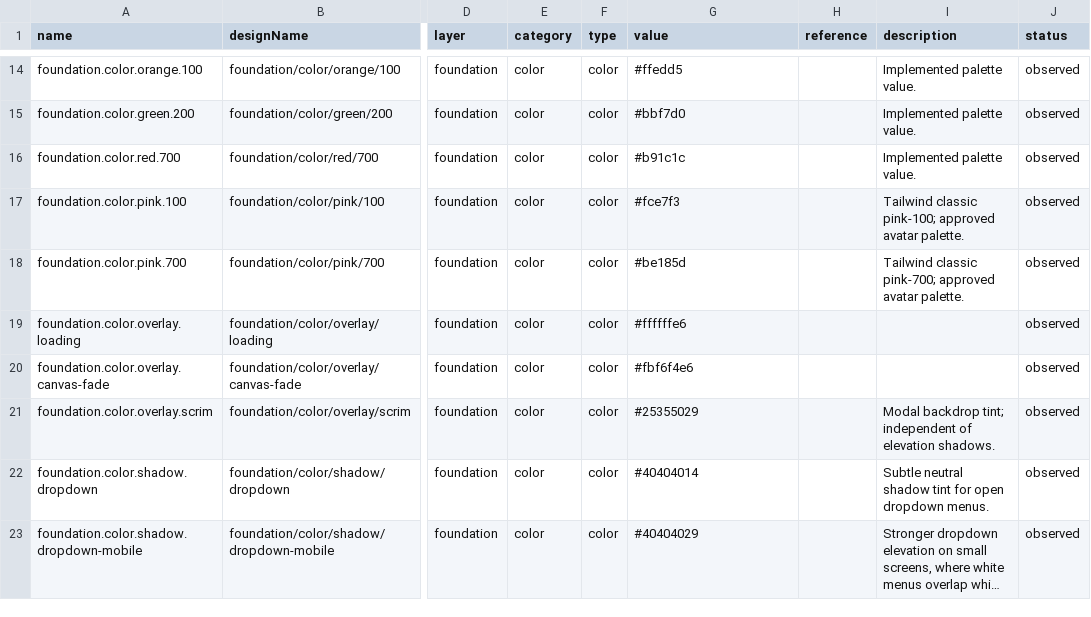
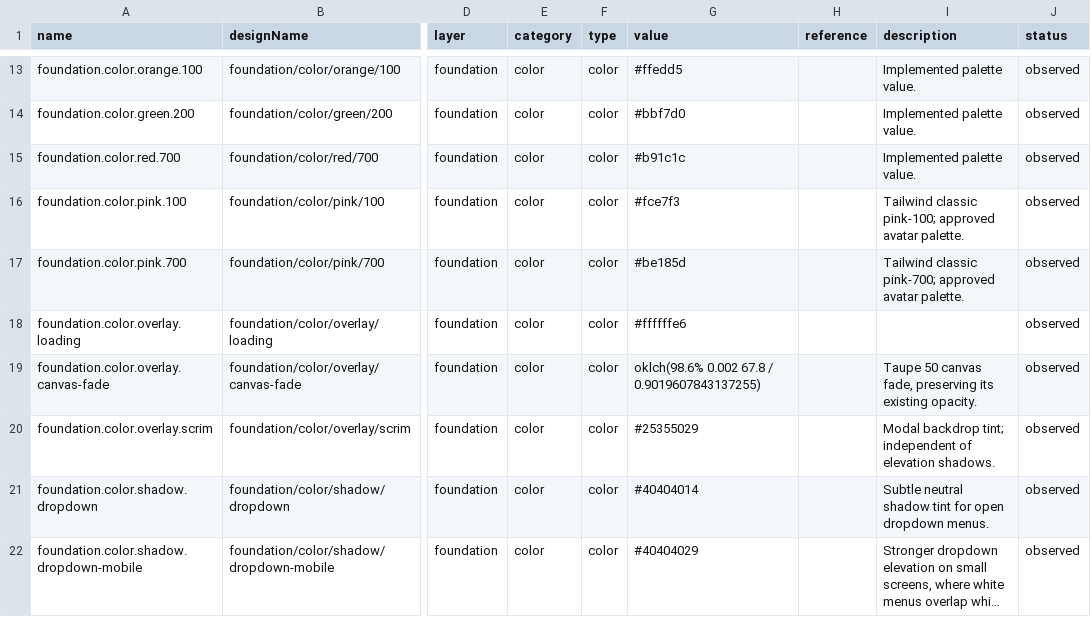
Before and after one commit to ecastillo-productdesigner/CSA, a CSV file: dist/design-system/tokens.csv, drawn as a sheet; only a part is shown, gaps mark what is left out; long unchanged cells end in …; addresses are those after the commit; the diff covers the shown part only; the diff names each change by its address in the sheet, - before the commit and + after, or states it on an @@ line.

Commit message:
Replace custom canvas with Tailwind taupe-50 in the design system

```diff
--- a/dist/design-system/tokens.csv
+++ b/dist/design-system/tokens.csv
-G19 (value): #fbf6f4e6
+G19 (value): oklch(98.6% 0.002 67.8 / 0.9019607843137255)
-I19 (description): (empty)
+I19 (description): Taupe 50 canvas fade, preserving its existing opacity.
```
Also changed, not shown: 1 added row, 1 removed row and 4 edited cells elsewhere in this file, 12 other files.
